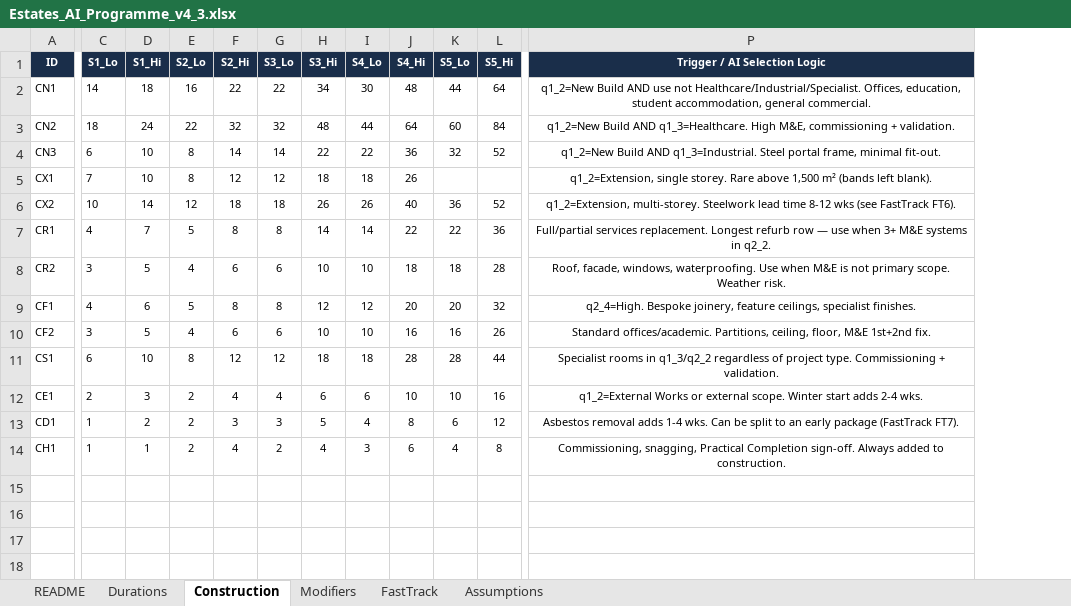
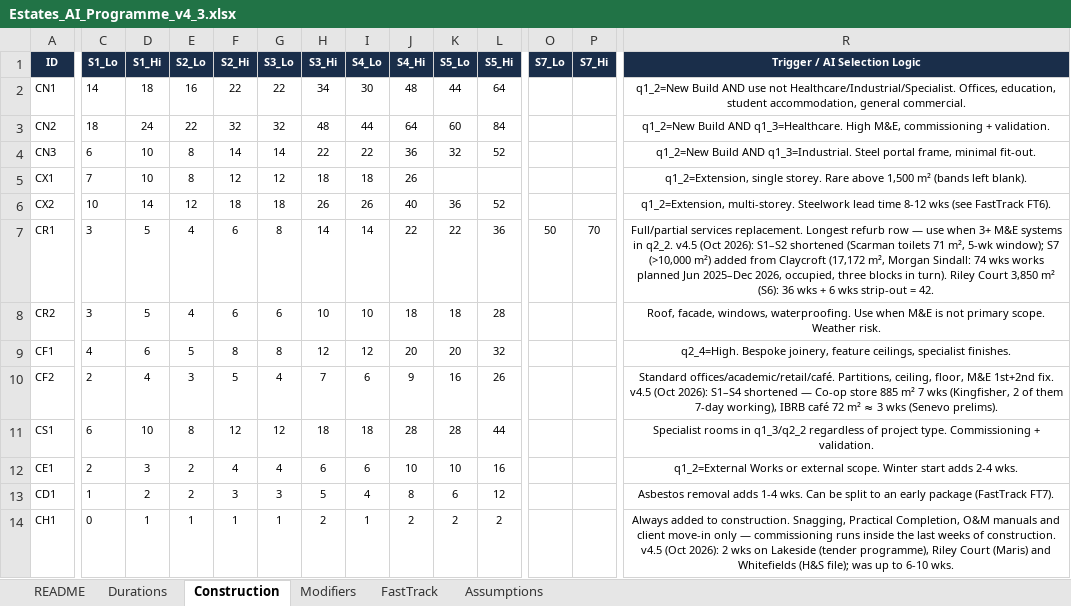
Before and after one commit to MNKayali/estates-ai-tool, an Excel workbook: Estates_AI_Programme_v4_3.xlsx, sheet Construction, drawn as a sheet; only a part is shown, gaps mark what is left out; values as stored, in another font and other column widths than the file's, no borders; addresses are those after the commit; the diff covers the shown part only; the diff names each change by its address in the sheet, - before the commit and + after, or states it on an @@ line.

```diff
--- a/Estates_AI_Programme_v4_3.xlsx (sheet Construction)
+++ b/Estates_AI_Programme_v4_3.xlsx (sheet Construction)
+column O (S7_Lo), row 7: 50
+column P (S7_Hi), row 7: 70
-C7 (S1_Lo): 4
+C7 (S1_Lo): 3
-D7 (S1_Hi): 7
+D7 (S1_Hi): 5
-E7 (S2_Lo): 5
+E7 (S2_Lo): 4
-F7 (S2_Hi): 8
+F7 (S2_Hi): 6
-R7 (Trigger / AI Selection Logic): …in q2_2.
+R7 (Trigger / AI Selection Logic): …in q2_2. v4.5 (Oct 2026): S1–S2 shortened (Scarman toilets 71 m², 5-wk window); S7 (>10,000 m²) added from Claycroft (17,172 m², Morgan Sindall: 74 wks works planned Jun 2025–Dec 2026, occupied, three blocks in turn). Riley Court 3,850 m² (S6): 36 wks + 6 wks strip-out = 42.
-C10 (S1_Lo): 3
+C10 (S1_Lo): 2
-D10 (S1_Hi): 5
+D10 (S1_Hi): 4
-E10 (S2_Lo): 4
+E10 (S2_Lo): 3
-F10 (S2_Hi): 6
+F10 (S2_Hi): 5
-G10 (S3_Lo): 6
+G10 (S3_Lo): 4
-H10 (S3_Hi): 10
+H10 (S3_Hi): 7
-I10 (S4_Lo): 10
+I10 (S4_Lo): 6
-J10 (S4_Hi): 16
+J10 (S4_Hi): 9
-R10 (Trigger / AI Selection Logic): Standard offices/academic. Partitions, ceiling, floor, M&E 1st+2nd fix.
+R10 (Trigger / AI Selection Logic): Standard offices/academic/retail/café. Partitions, ceiling, floor, M&E 1st+2nd fix. v4.5 (Oct 2026): S1–S4 shortened — Co-op store 885 m² 7 wks (Kingfisher, 2 of them 7-day working), IBRB café 72 m² ≈ 3 wks (Senevo prelims).
-C14 (S1_Lo): 1
+C14 (S1_Lo): 0
-E14 (S2_Lo): 2
+E14 (S2_Lo): 1
-F14 (S2_Hi): 4
+F14 (S2_Hi): 1
-G14 (S3_Lo): 2
+G14 (S3_Lo): 1
-H14 (S3_Hi): 4
+H14 (S3_Hi): 2
-I14 (S4_Lo): 3
+I14 (S4_Lo): 1
-J14 (S4_Hi): 6
+J14 (S4_Hi): 2
-K14 (S5_Lo): 4
+K14 (S5_Lo): 2
-L14 (S5_Hi): 8
+L14 (S5_Hi): 2
-R14 (Trigger / AI Selection Logic): Commissioning, snagging, Practical Completion sign-off. Always added to construction.
+R14 (Trigger / AI Selection Logic): Always added to construction. Snagging, Practical Completion, O&M manuals and client move-in only — commissioning runs inside the last weeks of construction. v4.5 (Oct 2026): 2 wks on Lakeside (tender programme), Riley Court (Maris) and Whitefields (H&S file); was up to 6-10 wks.
```
Also changed, not shown: 2 edited cells elsewhere in this sheet, sheet README, sheet Modifiers, 6 other files.
